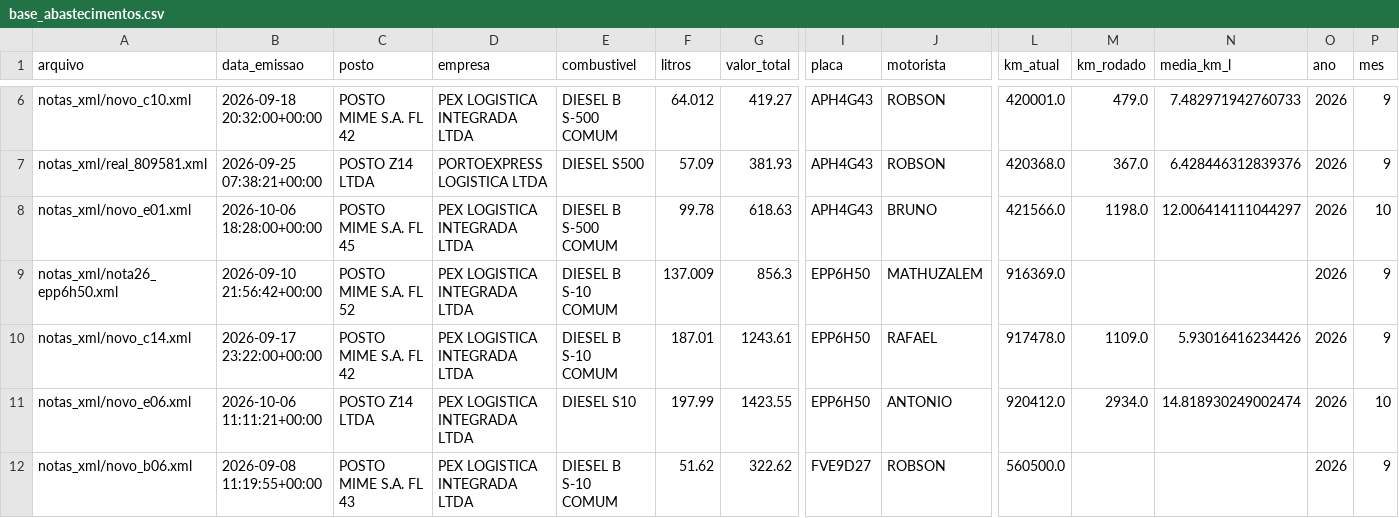
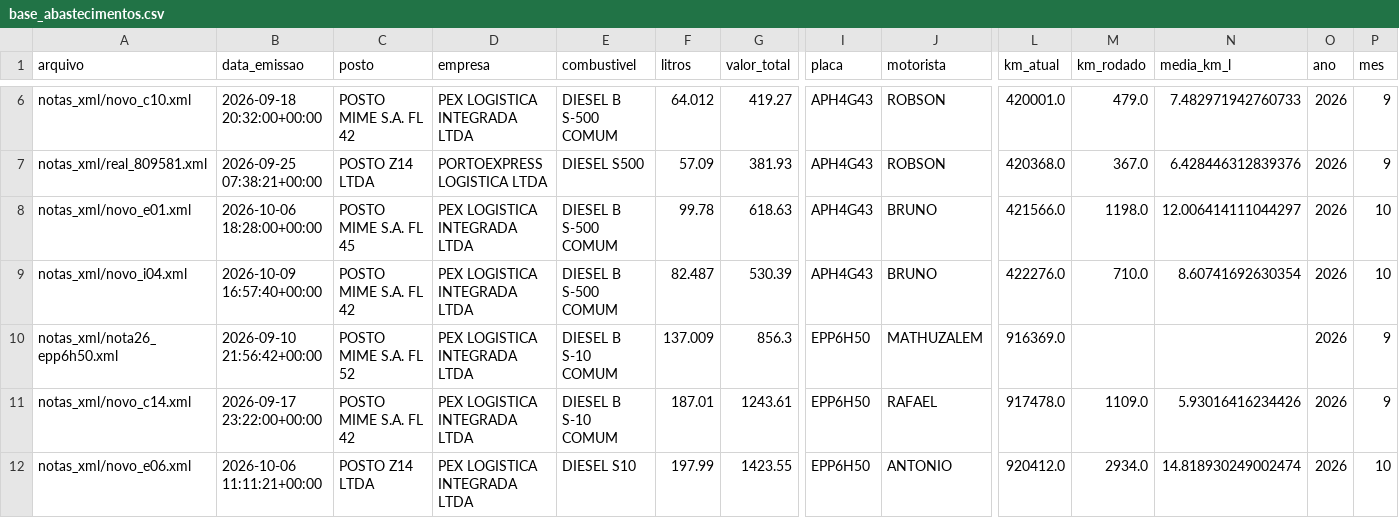
Before and after one commit to leandroosmar-dot/dashboard-abastecimento, a CSV file: base_abastecimentos.csv, drawn as a sheet; only a part is shown, gaps mark what is left out; the shorter side is filled out with more unchanged rows; rows hold the shown columns only; the diff covers the shown part only; the diff names each change by its address in the sheet, - before the commit and + after, or states it on an @@ line.

Commit message:
atualiza 13/10

```diff
--- a/base_abastecimentos.csv
+++ b/base_abastecimentos.csv
+row 9: notas_xml/novo_i04.xml | 2026-10-09 16:57:40+00:00 | POSTO MIME S.A. FL 42 | PEX LOGISTICA INTEGRADA LTDA | DIESEL B S-500 COMUM | 82.487 | 530.39 | APH4G43 | BRUNO | 422276.0 | 710.0 | 8.60741692630354 | 2026 | 10
```
Also changed, not shown: 12 added rows and 2 edited cells elsewhere in this file.
